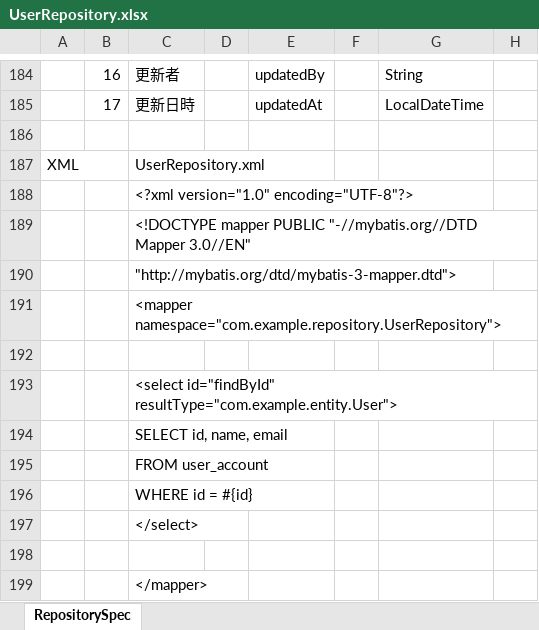
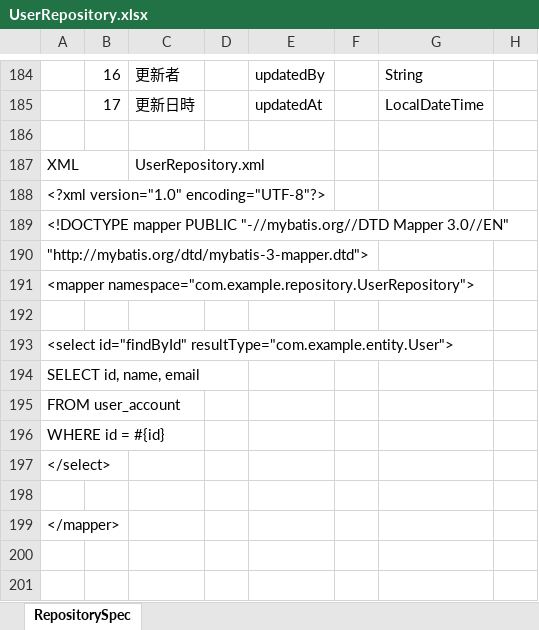
Before and after one commit to echica23/repository-spec-generator, an Excel workbook: output/UserRepository.xlsx, sheet RepositorySpec, drawn as a sheet; only a part is shown, gaps mark what is left out; values as stored, in another font and other column widths than the file's, no borders; removed rows and columns are numbered as before the commit, all else as after; the diff names each change by its address in the sheet, - before the commit and + after, or states it on an @@ line.

```diff
--- a/output/UserRepository.xlsx (sheet RepositorySpec)
+++ b/output/UserRepository.xlsx (sheet RepositorySpec)
-row 188:  |  | <?xml version="1.0" encoding="UTF-8"?>
-row 189:  |  | <!DOCTYPE mapper PUBLIC "-//mybatis.org//DTD Mapper 3.0//EN"
-row 190:  |  | "http://mybatis.org/dtd/mybatis-3-mapper.dtd">
-row 191:  |  | <mapper namespace="com.example.repository.UserRepository">
+row 188: <?xml version="1.0" encoding="UTF-8"?>
+row 189: <!DOCTYPE mapper PUBLIC "-//mybatis.org//DTD Mapper 3.0//EN"
+row 190: "http://mybatis.org/dtd/mybatis-3-mapper.dtd">
+row 191: <mapper namespace="com.example.repository.UserRepository">
-row 193:  |  | <select id="findById" resultType="com.example.entity.User">
-row 194:  |  | SELECT id, name, email
-row 195:  |  | FROM user_account
-row 196:  |  | WHERE id = #{id}
-row 197:  |  | </select>
+row 193: <select id="findById" resultType="com.example.entity.User">
+row 194: SELECT id, name, email
+row 195: FROM user_account
+row 196: WHERE id = #{id}
+row 197: </select>
-row 199:  |  | </mapper>
+row 199: </mapper>
```
Also changed, not shown: output/BookRepository.xlsx, output/OrderRepository.xlsx, 2 other files.
